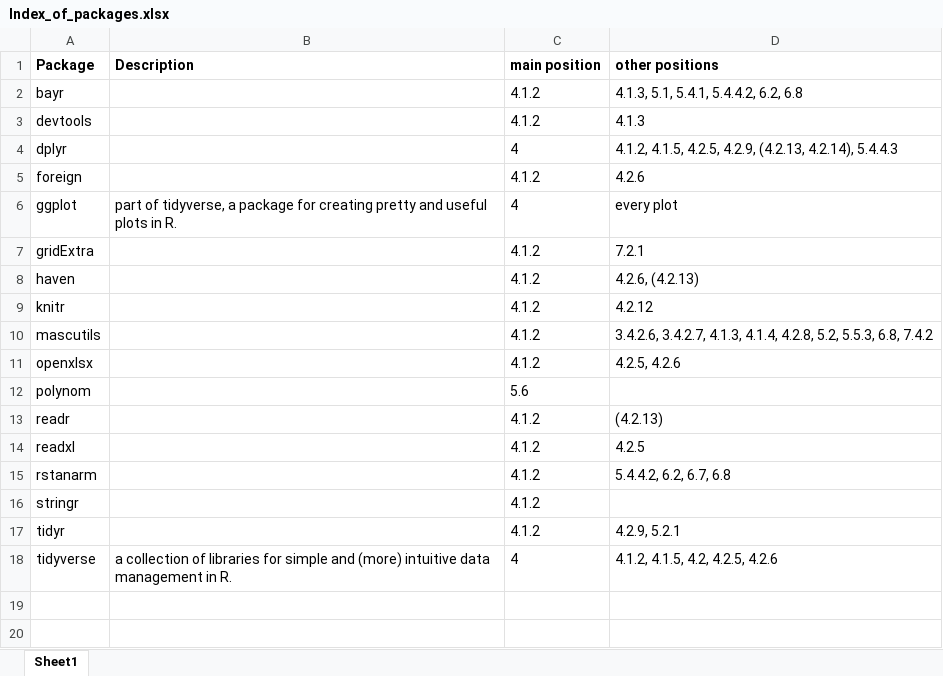
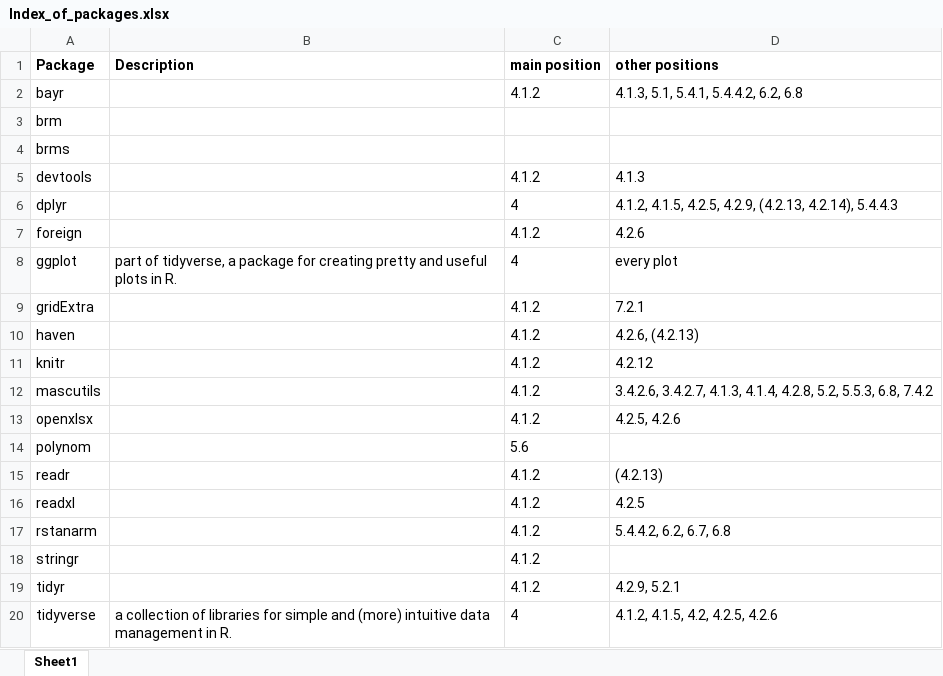
Before and after one commit to schmettow/New_Stats, an Excel workbook: Index_of_packages.xlsx, sheet Sheet1, drawn as a sheet; values as stored, in another font and other column widths than the file's, no borders; the diff names each change by its address in the sheet, - before the commit and + after, or states it on an @@ line.

```diff
--- a/Index_of_packages.xlsx (sheet Sheet1)
+++ b/Index_of_packages.xlsx (sheet Sheet1)
+row 3: brm
+row 4: brms
```
Also changed, not shown: Index_of_terms.xlsx, 1 other file.
